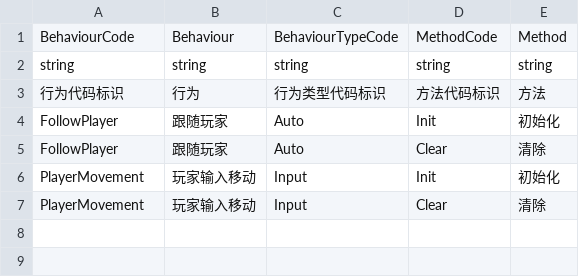
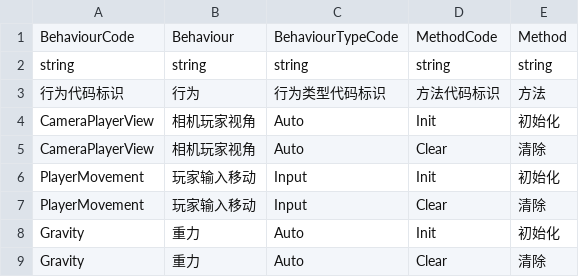
Before and after one commit to WH961230/Cube, a CSV file: Assets/StreamingAssets/Csv/BehaviourGenerate.csv, drawn as a sheet.

```diff
--- a/Assets/StreamingAssets/Csv/BehaviourGenerate.csv
+++ b/Assets/StreamingAssets/Csv/BehaviourGenerate.csv
@@ -3,5 +3,7 @@ string,string,string,string,string
 行为代码标识,行为,行为类型代码标识,方法代码标识,方法
-FollowPlayer,跟随玩家,Auto,Init,初始化
-FollowPlayer,跟随玩家,Auto,Clear,清除
+CameraPlayerView,相机玩家视角,Auto,Init,初始化
+CameraPlayerView,相机玩家视角,Auto,Clear,清除
 PlayerMovement,玩家输入移动,Input,Init,初始化
 PlayerMovement,玩家输入移动,Input,Clear,清除
+Gravity,重力,Auto,Init,初始化
+Gravity,重力,Auto,Clear,清除
```
Also changed, not shown: Assets/StreamingAssets/Csv/FlowGenerate.csv, Assets/StreamingAssets/Csv/ObjConfig.csv, 14 other files.
